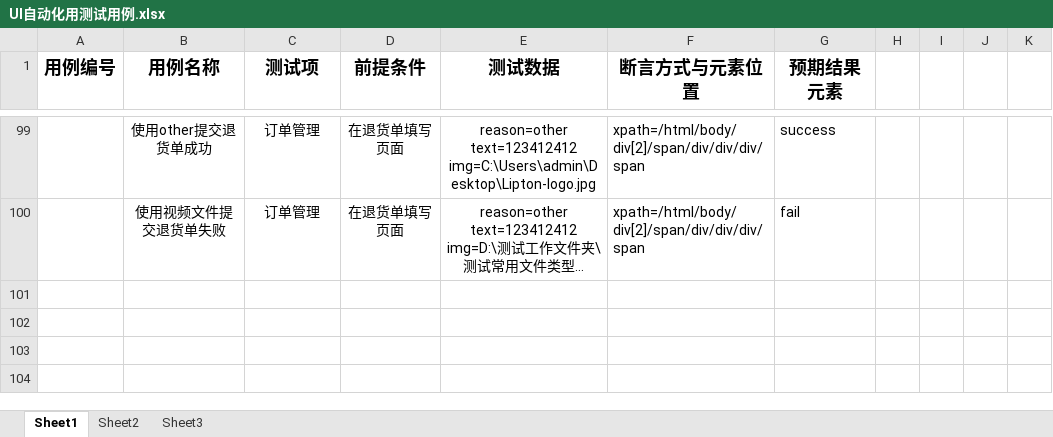
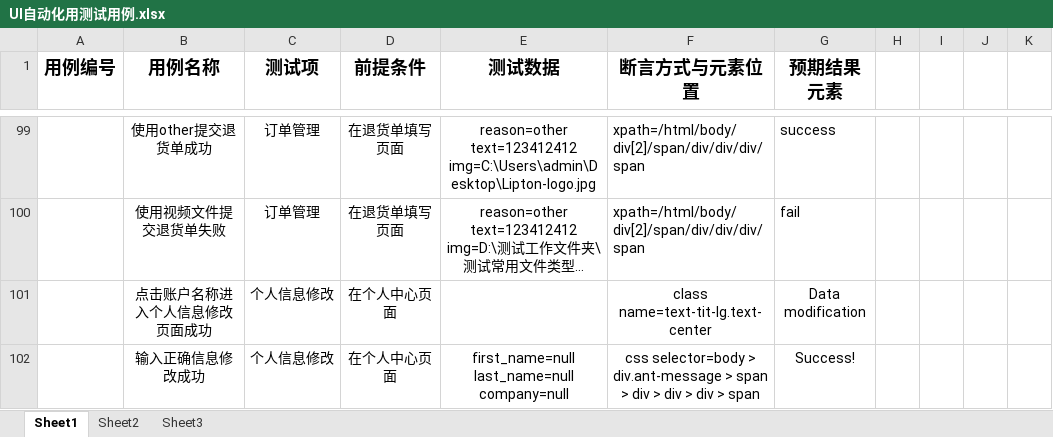
Before and after one commit to a883774913/okmarts_ui_test, an Excel workbook: data/UI自动化用测试用例.xlsx, sheet Sheet1, drawn as a sheet; only a part is shown, gaps mark what is left out; long unchanged cells end in …; values as stored, in another font and other column widths than the file's, no borders; ↵ is a line break in a cell; the diff names each change by its address in the sheet, - before the commit and + after, or states it on an @@ line.

```diff
--- a/data/UI自动化用测试用例.xlsx (sheet Sheet1)
+++ b/data/UI自动化用测试用例.xlsx (sheet Sheet1)
+row 101:  | 点击账户名称进入个人信息修改页面成功 | 个人信息修改 | 在个人中心页面 |  | class name=text-tit-lg.text-center | Data modification
+row 102:  | 输入正确信息修改成功 | 个人信息修改 | 在个人中心页面 | first_name=null ↵ last_name=null ↵ company=null | css selector=body > div.ant-message > span > div > div > div > span | Success!
```
Also changed, not shown: 5 other files.
